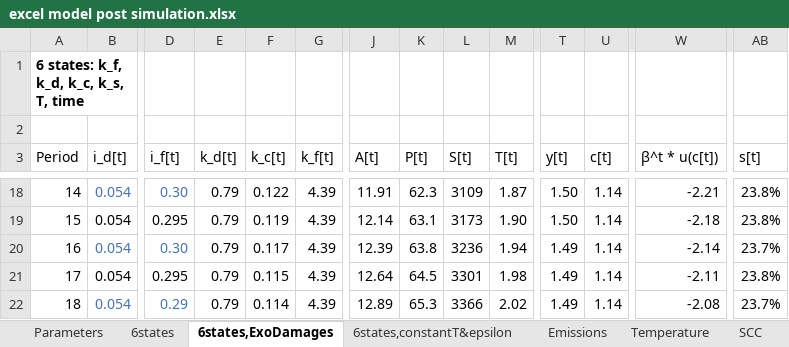
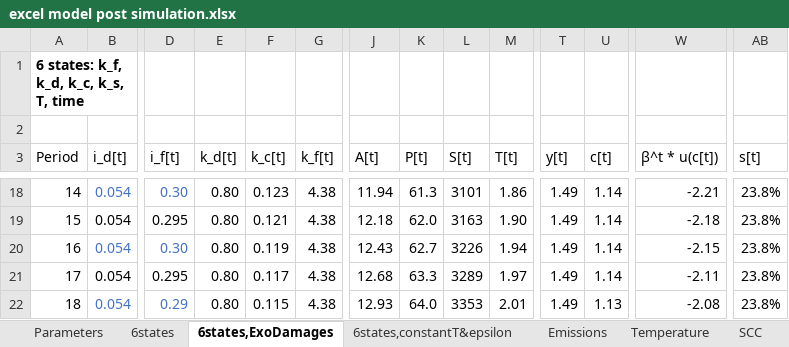
Before and after one commit to FVenmans/As_If_The_Transition_Matters, an Excel workbook: excel model post simulation.xlsx, sheet 6states,ExoDamages, drawn as a sheet; only a part is shown, gaps mark what is left out; values as stored, in another font and other column widths than the file's, no borders; the diff covers the shown part only; the diff names each change by its address in the sheet, - before the commit and + after, or states it on an @@ line.

```diff
--- a/excel model post simulation.xlsx (sheet 6states,ExoDamages)
+++ b/excel model post simulation.xlsx (sheet 6states,ExoDamages)
-E18:E22 (k_d[t]): 0.79
+E18:E22 (k_d[t]): 0.80
-F18 (k_c[t]): 0.122
+F18 (k_c[t]): 0.123
-G18:G22 (k_f[t]): 4.39
+G18:G22 (k_f[t]): 4.38
-J18 (A[t]): 11.91
+J18 (A[t]): 11.94
-K18 (P[t]): 62.3
+K18 (P[t]): 61.3
-L18 (S[t]): 3109
+L18 (S[t]): 3101
-M18 (T[t]): 1.87
+M18 (T[t]): 1.86
-T18:T19 (y[t]): 1.50
+T18:T19 (y[t]): 1.49
-F19 (k_c[t]): 0.119
+F19 (k_c[t]): 0.121
-J19 (A[t]): 12.14
+J19 (A[t]): 12.18
-K19 (P[t]): 63.1
+K19 (P[t]): 62.0
-L19 (S[t]): 3173
+L19 (S[t]): 3163
-F20 (k_c[t]): 0.117
+F20 (k_c[t]): 0.119
-J20 (A[t]): 12.39
+J20 (A[t]): 12.43
-K20 (P[t]): 63.8
+K20 (P[t]): 62.7
-L20 (S[t]): 3236
+L20 (S[t]): 3226
-W20 (β^t * u(c[t])): -2.14
+W20 (β^t * u(c[t])): -2.15
-AB20 (s[t]): 23.7%
+AB20 (s[t]): 23.8%
-F21 (k_c[t]): 0.115
+F21 (k_c[t]): 0.117
-J21 (A[t]): 12.64
+J21 (A[t]): 12.68
-K21 (P[t]): 64.5
+K21 (P[t]): 63.3
-L21 (S[t]): 3301
+L21 (S[t]): 3289
-M21 (T[t]): 1.98
+M21 (T[t]): 1.97
-F22 (k_c[t]): 0.114
+F22 (k_c[t]): 0.115
-J22 (A[t]): 12.89
+J22 (A[t]): 12.93
-K22 (P[t]): 65.3
+K22 (P[t]): 64.0
-L22 (S[t]): 3366
+L22 (S[t]): 3353
-M22 (T[t]): 2.02
+M22 (T[t]): 2.01
-U22 (c[t]): 1.14
+U22 (c[t]): 1.13
-AB22 (s[t]): 23.7%
+AB22 (s[t]): 23.8%
```
Also changed, not shown: 1499 edited cells elsewhere in this sheet, sheet 6states, sheet 6states,constantT&epsilon, sheet Parameters, other sheet tabs, formulas that keep their value, charts or pictures, 11 other files.
